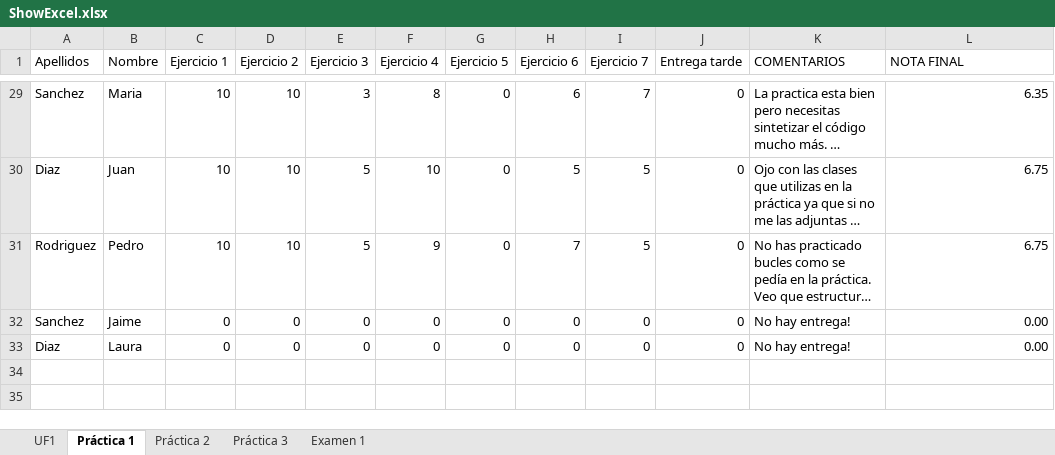
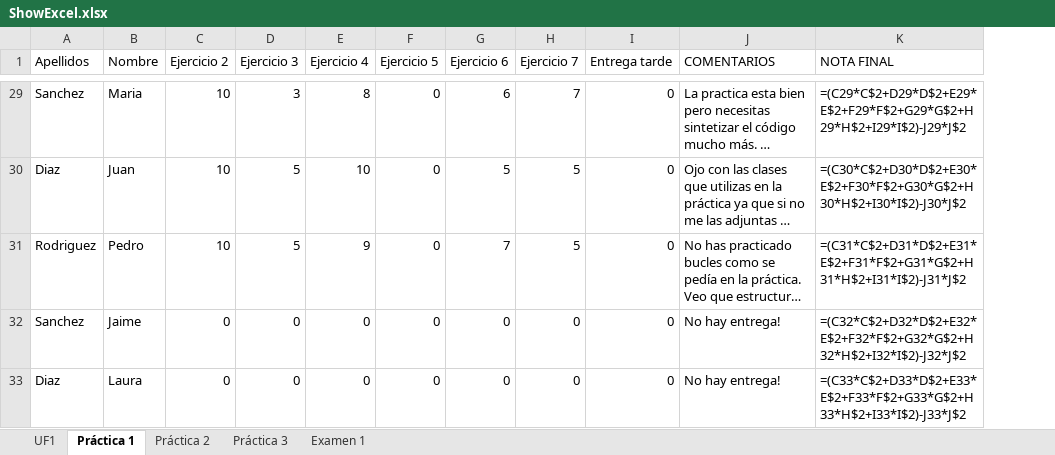
Before and after one commit to razz97/ExcelTucom, an Excel workbook: resources/ShowExcel.xlsx, sheet Práctica 1, drawn as a sheet; only a part is shown, gaps mark what is left out; long unchanged cells end in …; values as stored, in another font and other column widths than the file's, no cell formats; formulas without a stored value are shown as written; conditional formats not drawn; removed rows and columns are numbered as before the commit, all else as after; the diff covers the shown part only; the diff names each change by its address in the sheet, - before the commit and + after, or states it on an @@ line.

Commit message:
delete column, docs

```diff
--- a/resources/ShowExcel.xlsx (sheet Práctica 1)
+++ b/resources/ShowExcel.xlsx (sheet Práctica 1)
-column C (Ejercicio 1), rows 29-33: 10 | 10 | 10 | 0 | 0
-K29 (NOTA FINAL): 6.35
+K29 (NOTA FINAL): =(C29*C$2+D29*D$2+E29*E$2+F29*F$2+G29*G$2+H29*H$2+I29*I$2)-J29*J$2
-K30 (NOTA FINAL): 6.75
+K30 (NOTA FINAL): =(C30*C$2+D30*D$2+E30*E$2+F30*F$2+G30*G$2+H30*H$2+I30*I$2)-J30*J$2
-K31 (NOTA FINAL): 6.75
+K31 (NOTA FINAL): =(C31*C$2+D31*D$2+E31*E$2+F31*F$2+G31*G$2+H31*H$2+I31*I$2)-J31*J$2
-K32 (NOTA FINAL): 0.00
+K32 (NOTA FINAL): =(C32*C$2+D32*D$2+E32*E$2+F32*F$2+G32*G$2+H32*H$2+I32*I$2)-J32*J$2
-K33 (NOTA FINAL): 0.00
+K33 (NOTA FINAL): =(C33*C$2+D33*D$2+E33*E$2+F33*F$2+G33*G$2+H33*H$2+I33*I$2)-J33*J$2
```
Also changed, not shown: 25 edited cells elsewhere in this sheet, sheet UF1, cell formats, 8 other files.
